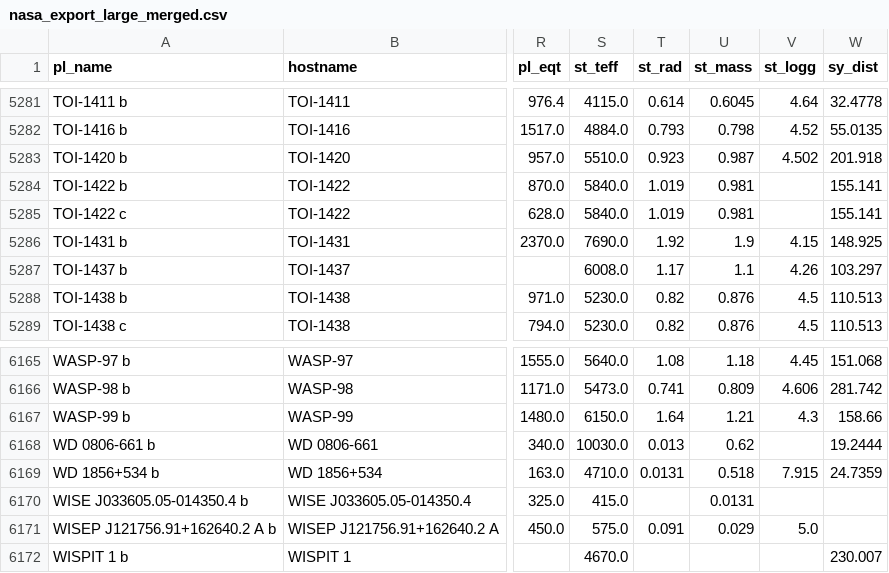
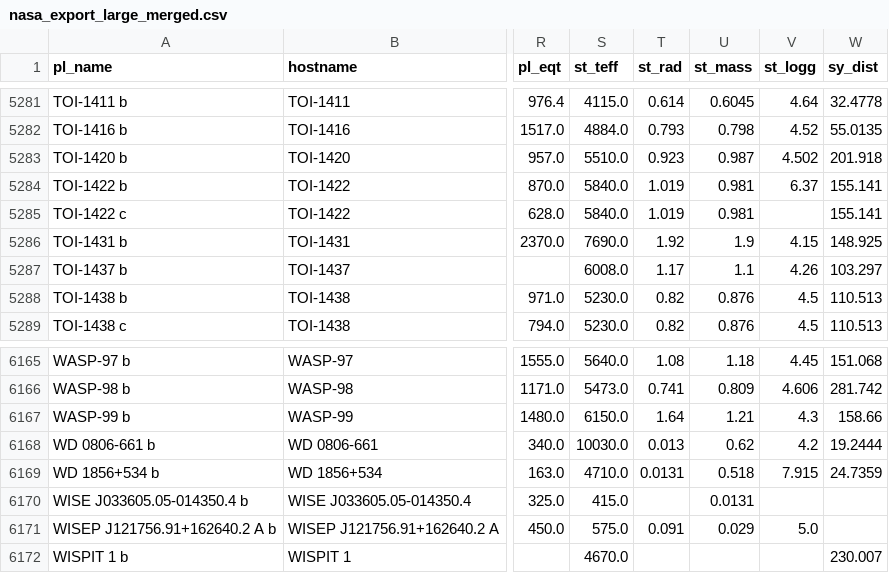
Before and after one commit to Laurin-K/InfoVis-Exoplanets, a CSV file: data/nasa_export_large_merged.csv, drawn as a sheet; only a part is shown, gaps mark what is left out; the diff covers the shown part only; the diff names each change by its address in the sheet, - before the commit and + after, or states it on an @@ line.

```diff
--- a/data/nasa_export_large_merged.csv
+++ b/data/nasa_export_large_merged.csv
-V5284 (st_logg): (empty)
+V5284 (st_logg): 6.37
-V6168 (st_logg): (empty)
+V6168 (st_logg): 4.2
```
Also changed, not shown: 5 edited cells elsewhere in this file, data/column_explanation.csv, 11 other files.
